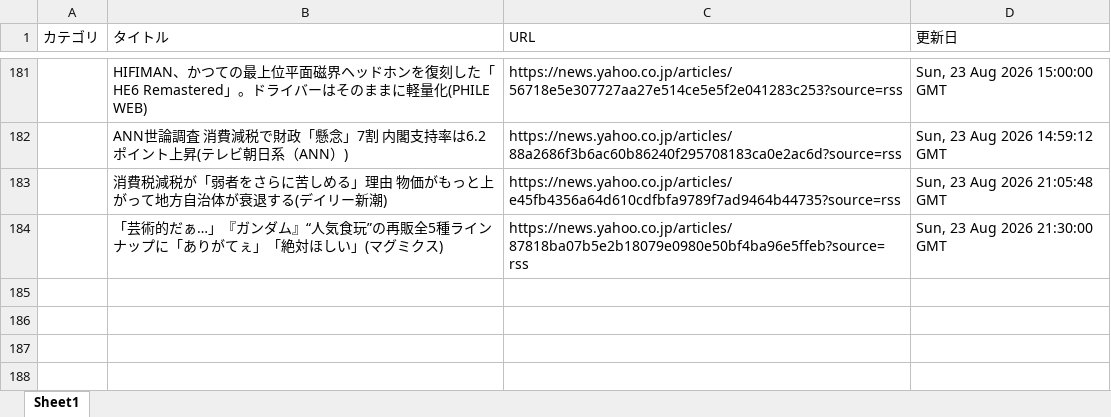
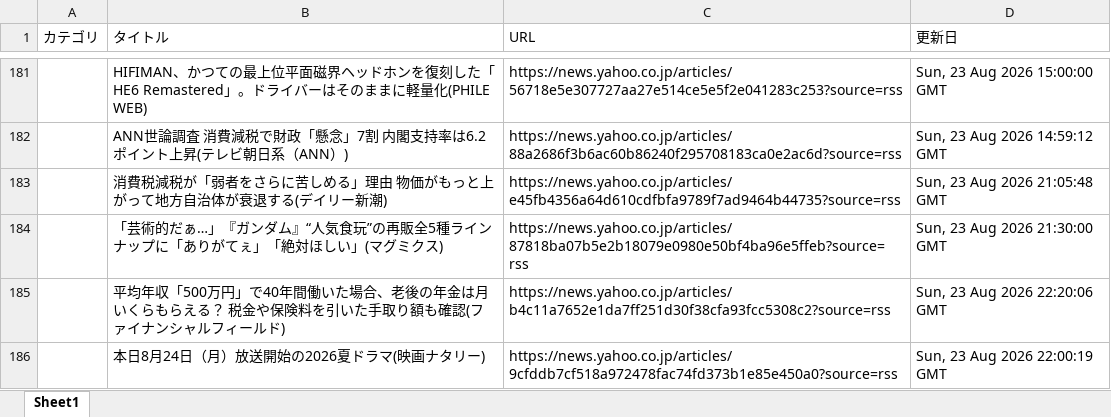
Before and after one commit to kouzen1114/news-bot, an Excel workbook: newsDB.xlsx, sheet Sheet1, drawn as a sheet; only a part is shown, gaps mark what is left out; values as stored, in another font and other column widths than the file's, no borders; the diff names each change by its address in the sheet, - before the commit and + after, or states it on an @@ line.

```diff
--- a/newsDB.xlsx (sheet Sheet1)
+++ b/newsDB.xlsx (sheet Sheet1)
+row 185:  | 平均年収「500万円」で40年間働いた場合、老後の年金は月いくらもらえる？ 税金や保険料を引いた手取り額も確認(ファイナンシャルフィールド) | https://news.yahoo.co.jp/articles/b4c11a7652e1da7ff251d30f38cfa93fcc5308c2?source=rss | Sun, 23 Aug 2026 22:20:06 GMT
+row 186:  | 本日8月24日（月）放送開始の2026夏ドラマ(映画ナタリー) | https://news.yahoo.co.jp/articles/9cfddb7cf518a972478fac74fd373b1e85e450a0?source=rss | Sun, 23 Aug 2026 22:00:19 GMT
```
